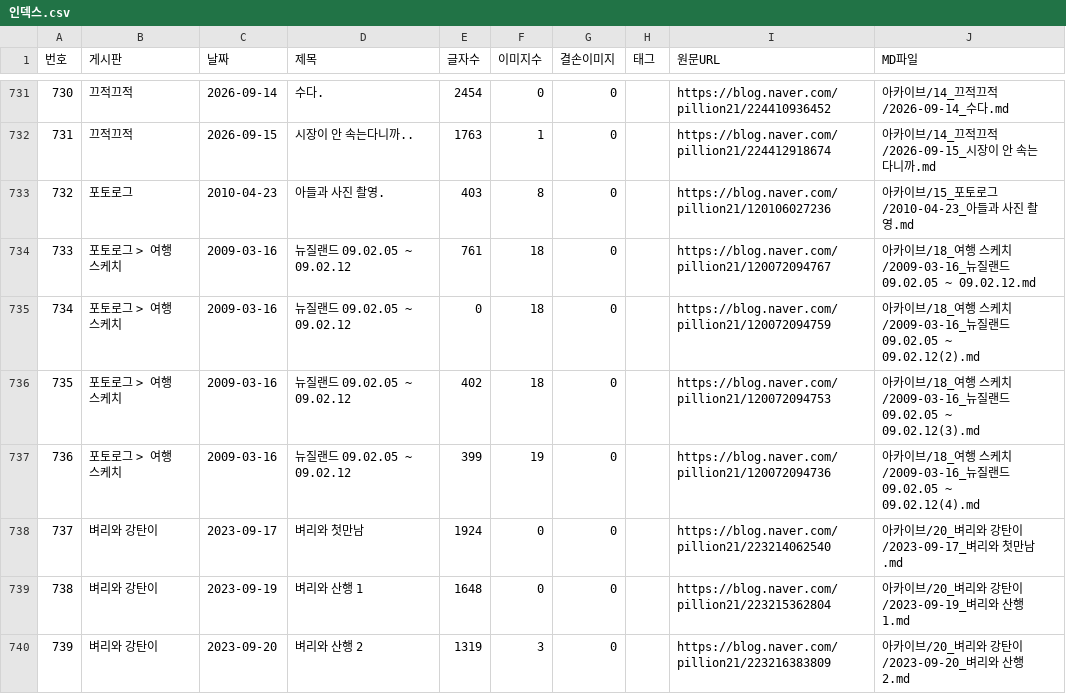
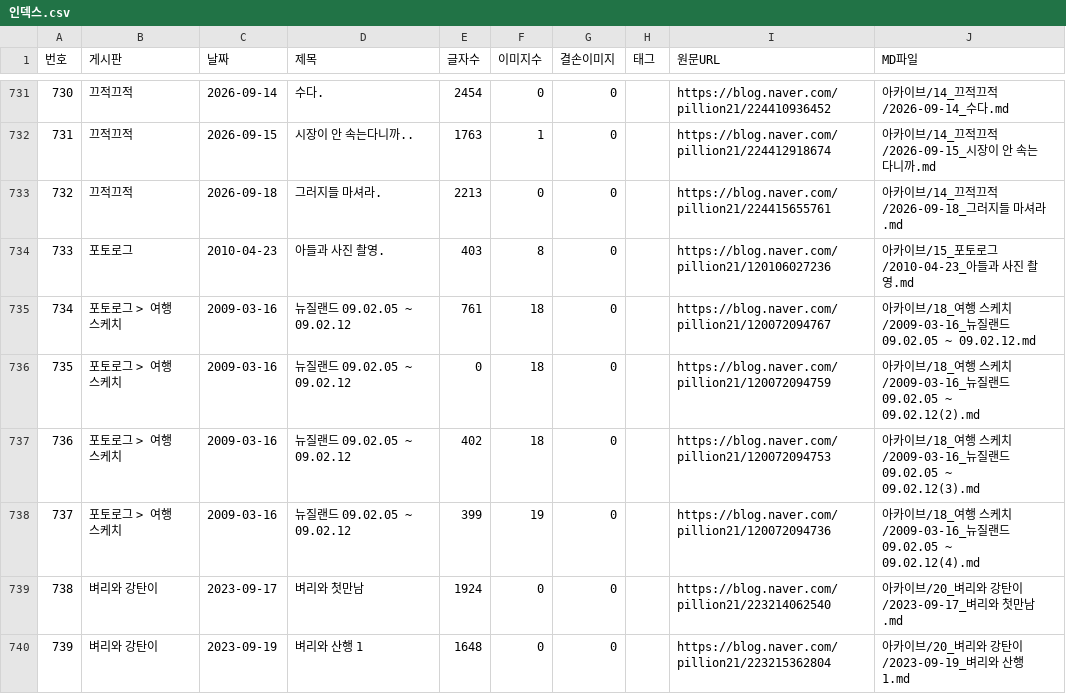
Before and after one commit to habitree-ai/trading, a CSV file: 선배님/인덱스.csv, drawn as a sheet; only a part is shown, gaps mark what is left out; the shorter side is filled out with more unchanged rows; addresses are those after the commit; the diff names each change by its address in the sheet, - before the commit and + after, or states it on an @@ line.

Commit message:
docs(선배님): 새 글 1편 자동 수집 (2026-09-19)
- 2026-09-18 [끄적끄적] 그러지들 마셔라.

새 글이 올라오면 색인(인덱스.csv)과 노트 뷰어(내생각.html)가 바뀐다. 둘 다 수집 산출물이라
손으로 고치지 않고 예약 작업이 받은 날 그대로 올린다. 정리 문서 3종은 사람이 읽고 고친다.

자동 수집: 선배님/_수집스크립트/auto_update.ps1 (예약 작업 SeniorBlogUpdate)

```diff
--- a/선배님/인덱스.csv
+++ b/선배님/인덱스.csv
+row 733: 732 | 끄적끄적 | 2026-09-18 | 그러지들 마셔라. | 2213 | 0 | 0 |  | https://blog.naver.com/pillion21/224415655761 | 아카이브/14_끄적끄적/2026-09-18_그러지들 마셔라.md
@@ column A (번호) renumbered from row 734 down @@
```
Also changed, not shown: 1 other file.
